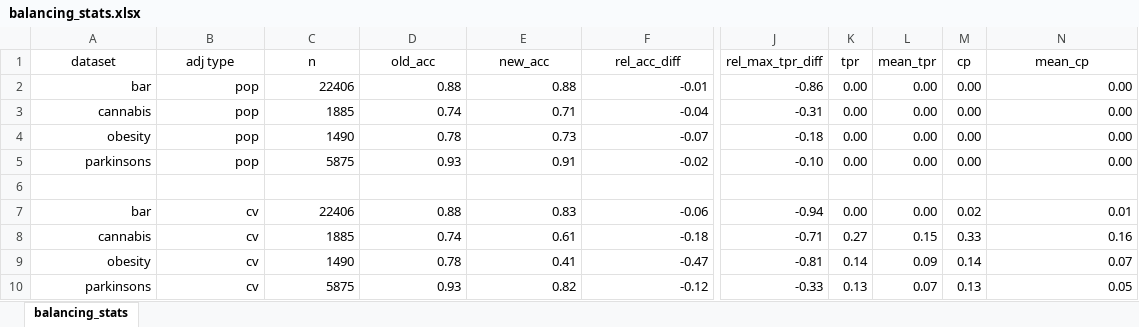
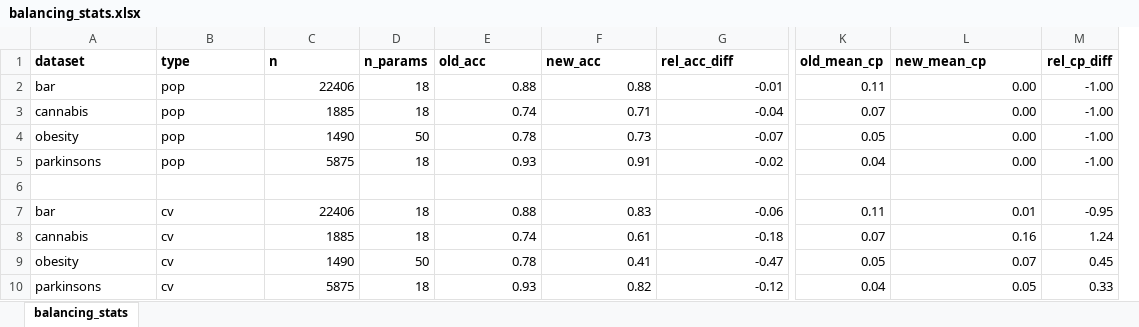
Before and after one commit to scotthlee/fairness, an Excel workbook: data/tables/balancing_stats.xlsx, sheet balancing_stats, drawn as a sheet; only a part is shown, gaps mark what is left out; values as stored, in another font and other column widths than the file's, no borders; removed rows and columns are numbered as before the commit, all else as after; the diff covers the shown part only; the diff names each change by its address in the sheet, - before the commit and + after, or states it on an @@ line.

Commit message:
table refresh

```diff
--- a/data/tables/balancing_stats.xlsx (sheet balancing_stats)
+++ b/data/tables/balancing_stats.xlsx (sheet balancing_stats)
+column D (n_params), rows 2-10: 18 | 18 | 50 | 18 |  | 18 | 18 | 50 | 18
-column J (rel_max_tpr_diff), rows 2-10: -0.86 | -0.31 | -0.18 | -0.10 |  | -0.94 | -0.71 | -0.81 | -0.33
-column K (tpr), rows 2-10: 0.00 | 0.00 | 0.00 | 0.00 |  | 0.00 | 0.27 | 0.14 | 0.13
-column L (mean_tpr), rows 2-10: 0.00 | 0.00 | 0.00 | 0.00 |  | 0.00 | 0.15 | 0.09 | 0.07
-column M (cp), rows 2-10: 0.00 | 0.00 | 0.00 | 0.00 |  | 0.02 | 0.33 | 0.14 | 0.13
+column K (old_mean_cp), rows 2-10: 0.11 | 0.07 | 0.05 | 0.04 |  | 0.11 | 0.07 | 0.05 | 0.04
+column M (rel_cp_diff), rows 2-10: -1.00 | -1.00 | -1.00 | -1.00 |  | -0.95 | 1.24 | 0.45 | 0.33
@@ A1:C1 bold: off → on, alignment: center → left @@
-B1: adj type
+B1: type
@@ E1:G1 bold: off → on, alignment: center → left @@
-L1: mean_cp
+L1: new_mean_cp
@@ L1 bold: off → on, alignment: center → left @@
-A2:B5 alignment: right
+A2:B5 alignment: left
-A7:B10 alignment: right
+A7:B10 alignment: left
```
Also changed, not shown: cell formats elsewhere in this sheet, 1 other file.
